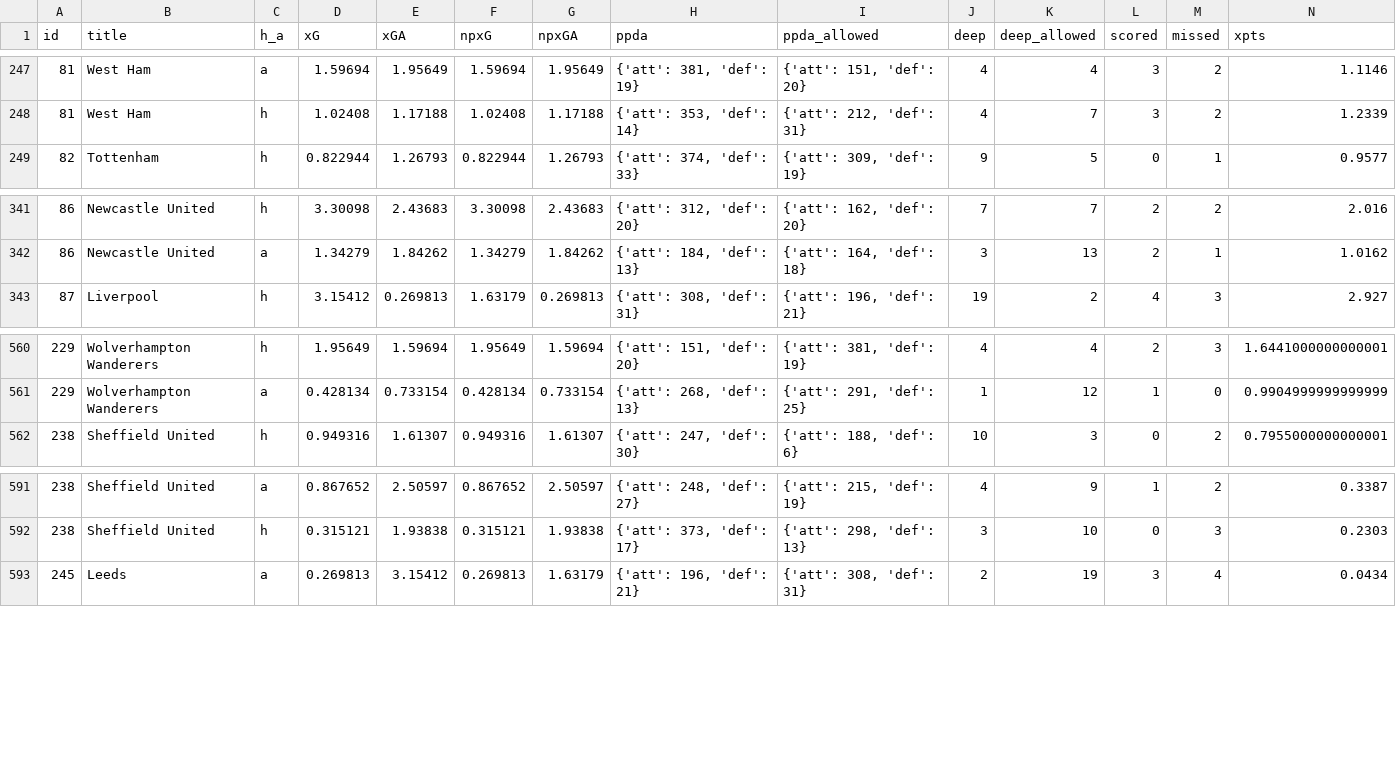
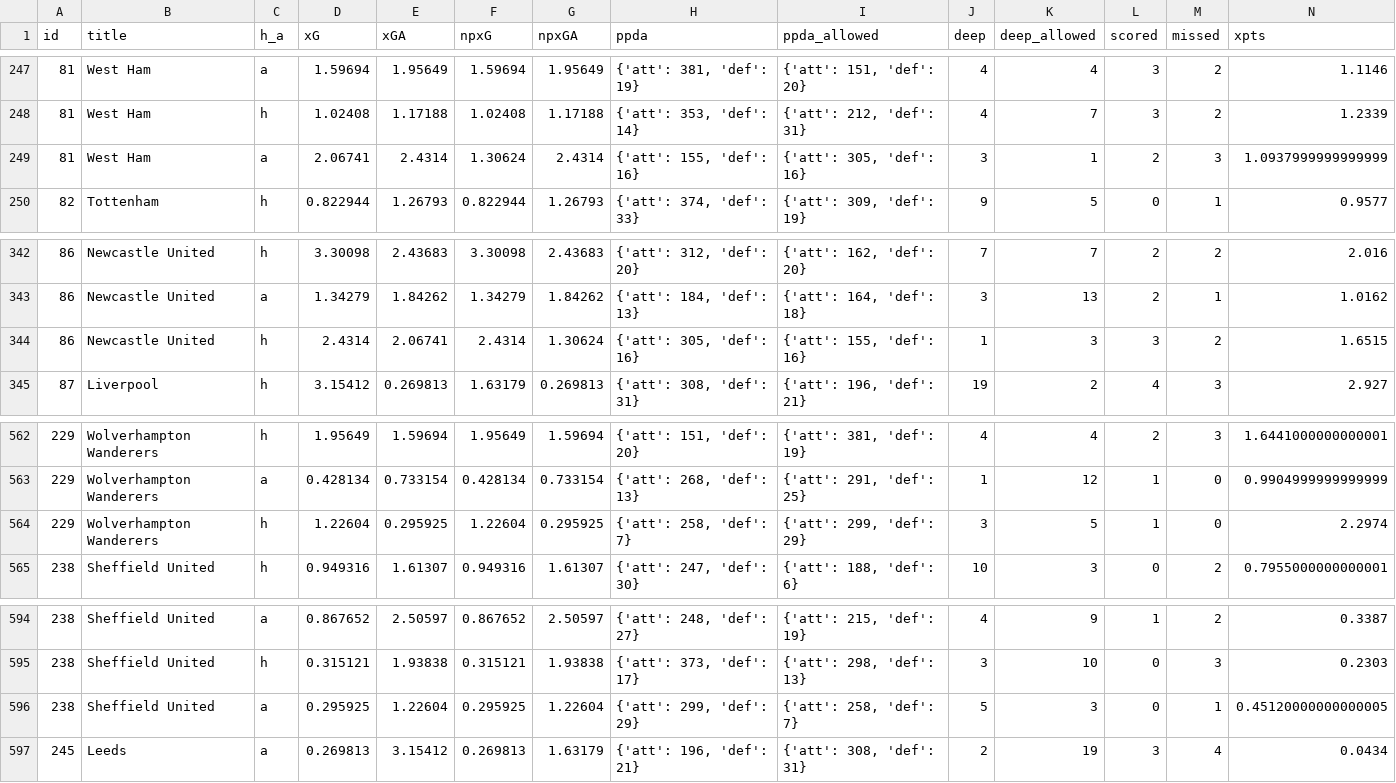
Before and after one commit to bojanstavrikj/LordsofFPL, a CSV file: data/teams_full.csv, drawn as a sheet; only a part is shown, gaps mark what is left out; rows hold the shown columns only; the diff names each change by its address in the sheet, - before the commit and + after, or states it on an @@ line.

Commit message:
added teams stats section + latest data

```diff
--- a/data/teams_full.csv
+++ b/data/teams_full.csv
+row 249: 81 | West Ham | a | 2.06741 | 2.4314 | 1.30624 | 2.4314 | {'att': 155, 'def': 16} | {'att': 305, 'def': 16} | 3 | 1 | 2 | 3 | 1.0937999999999999
+row 344: 86 | Newcastle United | h | 2.4314 | 2.06741 | 2.4314 | 1.30624 | {'att': 305, 'def': 16} | {'att': 155, 'def': 16} | 1 | 3 | 3 | 2 | 1.6515
+row 564: 229 | Wolverhampton Wanderers | h | 1.22604 | 0.295925 | 1.22604 | 0.295925 | {'att': 258, 'def': 7} | {'att': 299, 'def': 29} | 3 | 5 | 1 | 0 | 2.2974
+row 596: 238 | Sheffield United | a | 0.295925 | 1.22604 | 0.295925 | 1.22604 | {'att': 299, 'def': 29} | {'att': 258, 'def': 7} | 5 | 3 | 0 | 1 | 0.45120000000000005
```
Also changed, not shown: data/fixtures.csv, 3 other files.
